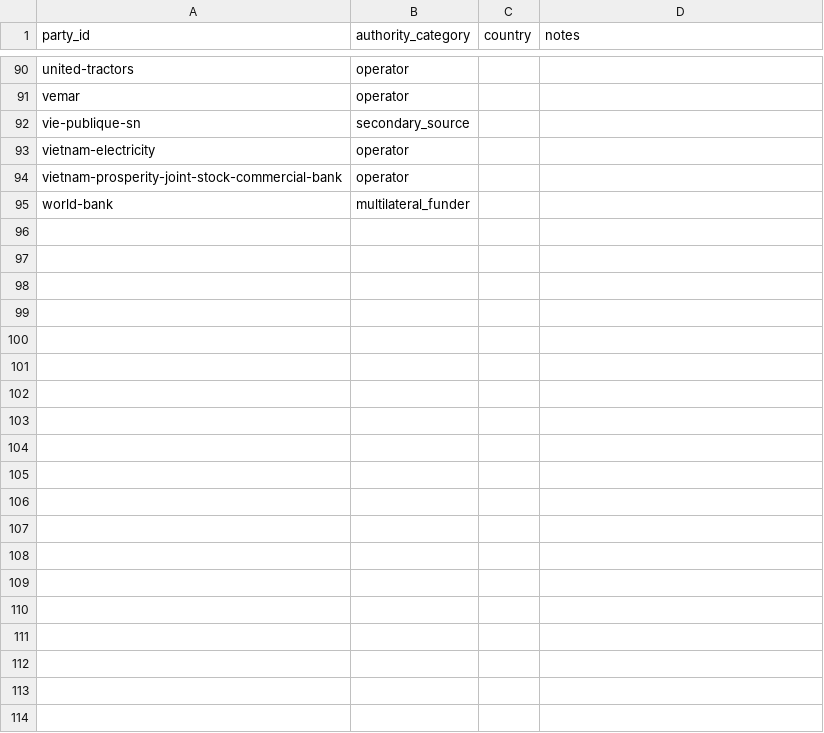
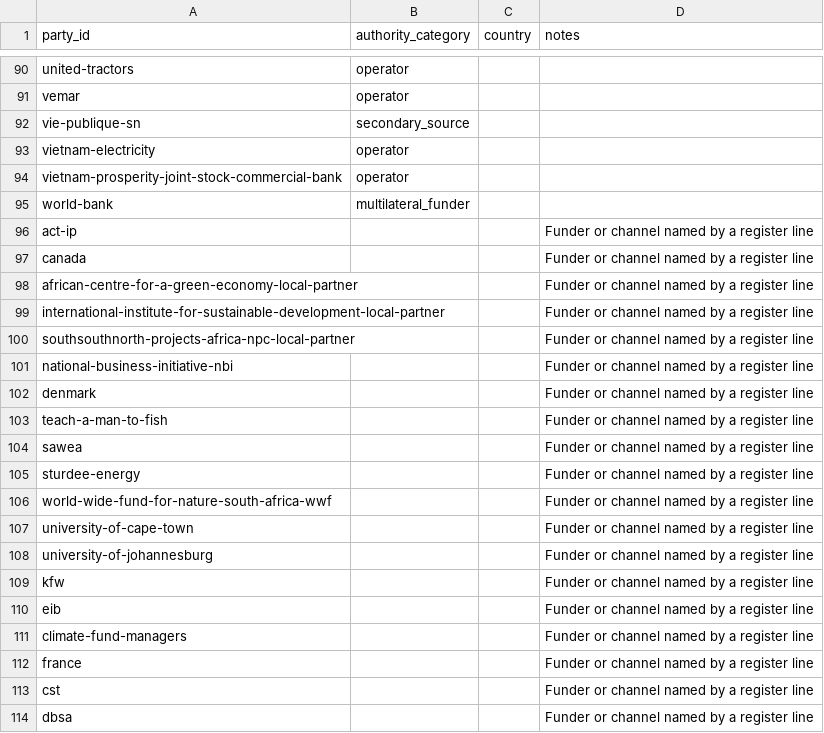
Before and after one commit to MinhHaDuong/climate-finance-het, a CSV file: data/jetp/parties.csv, drawn as a sheet; only a part is shown, gaps mark what is left out; the diff covers the shown part only.

Commit message:
jetp: split legacy identities for ticket 0875

```diff
--- a/data/jetp/parties.csv
+++ b/data/jetp/parties.csv
@@ -95 +95,20 @@ vietnam-prosperity-joint-stock-commercial-bank,operator,,
 world-bank,multilateral_funder,,
+act-ip,,,Funder or channel named by a register line
+canada,,,Funder or channel named by a register line
+african-centre-for-a-green-economy-local-partner,,,Funder or channel named by a register line
+international-institute-for-sustainable-development-local-partner,,,Funder or channel named by a register line
+southsouthnorth-projects-africa-npc-local-partner,,,Funder or channel named by a register line
+national-business-initiative-nbi,,,Funder or channel named by a register line
+denmark,,,Funder or channel named by a register line
+teach-a-man-to-fish,,,Funder or channel named by a register line
+sawea,,,Funder or channel named by a register line
+sturdee-energy,,,Funder or channel named by a register line
+world-wide-fund-for-nature-south-africa-wwf,,,Funder or channel named by a register line
+university-of-cape-town,,,Funder or channel named by a register line
+university-of-johannesburg,,,Funder or channel named by a register line
+kfw,,,Funder or channel named by a register line
+eib,,,Funder or channel named by a register line
+climate-fund-managers,,,Funder or channel named by a register line
+france,,,Funder or channel named by a register line
+cst,,,Funder or channel named by a register line
+dbsa,,,Funder or channel named by a register line
```
Also changed, not shown: 71 added rows elsewhere in this file, 37 other files.
